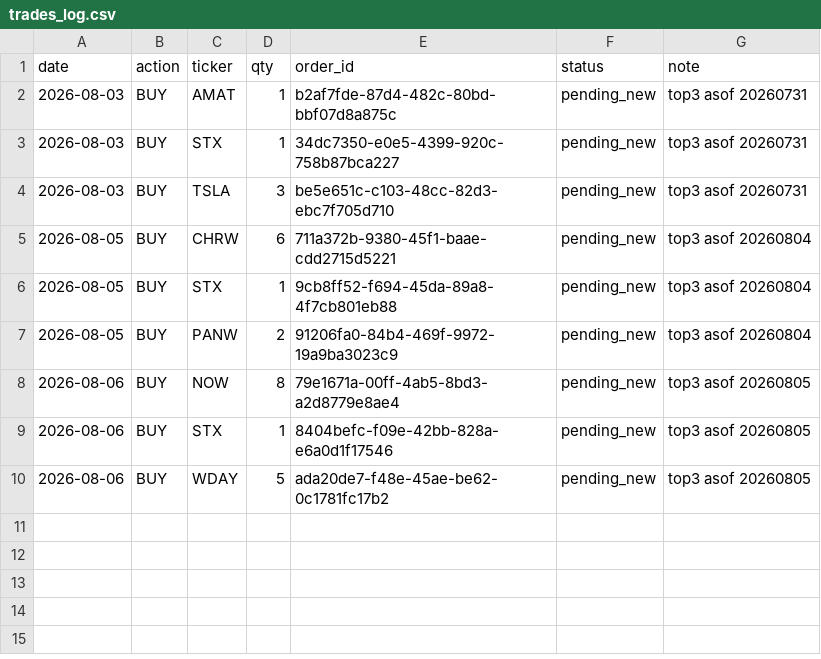
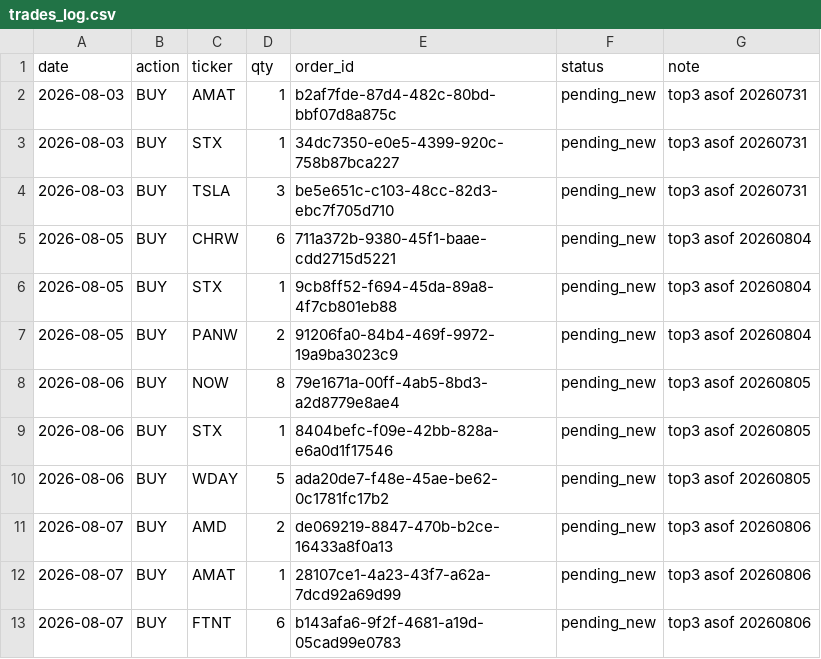
Before and after one commit to anwaar74/quant-auto-trader, a CSV file: auto_trader/trades_log.csv, drawn as a sheet.

```diff
--- a/auto_trader/trades_log.csv
+++ b/auto_trader/trades_log.csv
@@ -10 +10,4 @@ date,action,ticker,qty,order_id,status,note
 2026-08-06,BUY,WDAY,5,ada20de7-f48e-45ae-be62-0c1781fc17b2,pending_new,top3 asof 20260805
+2026-08-07,BUY,AMD,2,de069219-8847-470b-b2ce-16433a8f0a13,pending_new,top3 asof 20260806
+2026-08-07,BUY,AMAT,1,28107ce1-4a23-43f7-a62a-7dcd92a69d99,pending_new,top3 asof 20260806
+2026-08-07,BUY,FTNT,6,b143afa6-9f2f-4681-a19d-05cad99e0783,pending_new,top3 asof 20260806
```
Also changed, not shown: auto_trader/equity_log.csv, 3 other files.
